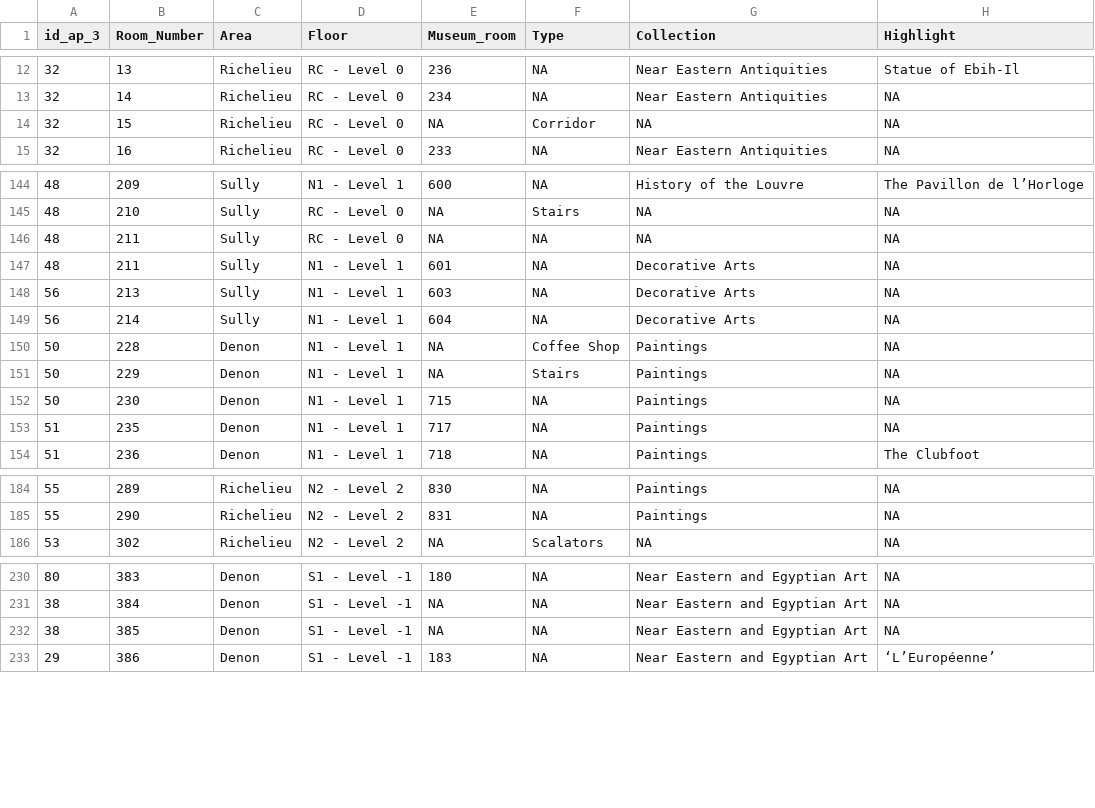
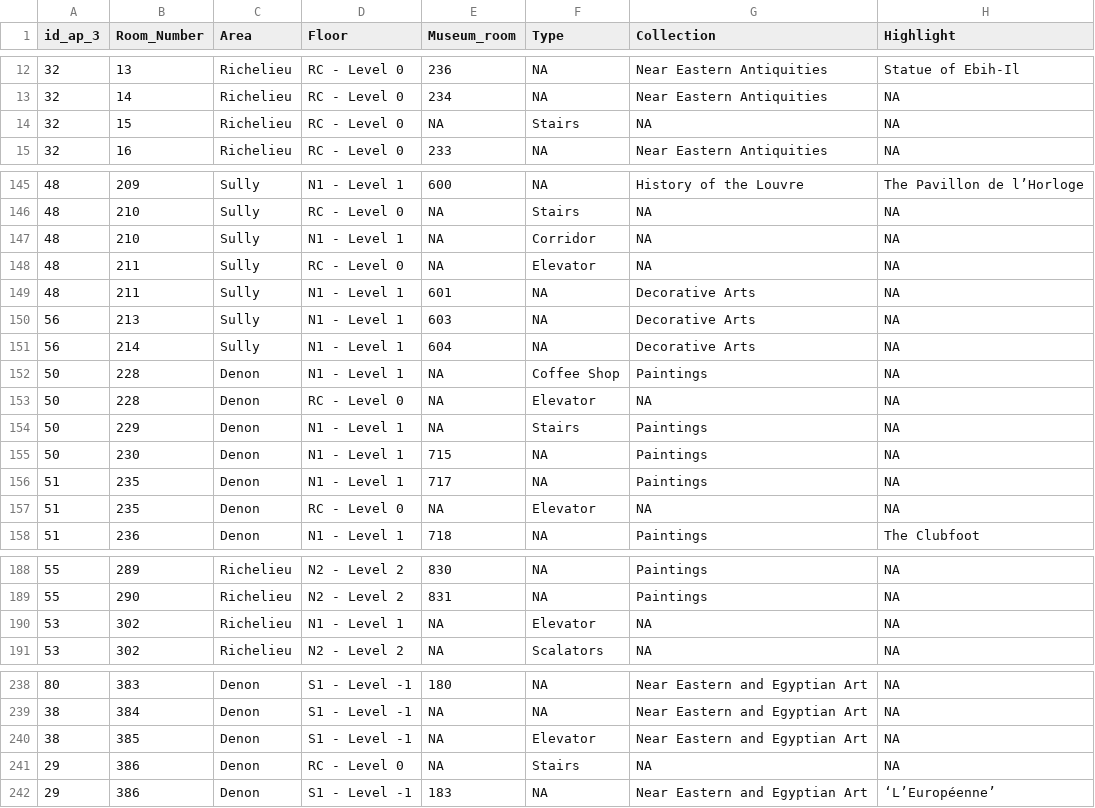
Before and after one commit to irenedelatorre/2022.02_Tokyo.University_Louvre, a CSV file: assets/data/f9_ap_rooms.csv, drawn as a sheet; only a part is shown, gaps mark what is left out; the diff covers the shown part only.

```diff
--- a/assets/data/f9_ap_rooms.csv
+++ b/assets/data/f9_ap_rooms.csv
@@ -13,3 +13,3 @@
 32,14,"Richelieu","RC - Level 0",234,NA,"Near Eastern Antiquities",NA
-32,15,"Richelieu","RC - Level 0",NA,"Corridor",NA,NA
+32,15,"Richelieu","RC - Level 0",NA,"Stairs",NA,NA
 32,16,"Richelieu","RC - Level 0",233,NA,"Near Eastern Antiquities",NA
@@ -145,3 +146,4 @@
 48,210,"Sully","RC - Level 0",NA,"Stairs",NA,NA
-48,211,"Sully","RC - Level 0",NA,NA,NA,NA
+48,210,"Sully","N1 - Level 1",NA,"Corridor",NA,NA
+48,211,"Sully","RC - Level 0",NA,"Elevator",NA,NA
 48,211,"Sully","N1 - Level 1",601,NA,"Decorative Arts",NA
@@ -150,2 +152,3 @@
 50,228,"Denon","N1 - Level 1",NA,"Coffee Shop","Paintings",NA
+50,228,"Denon","RC - Level 0",NA,"Elevator",NA,NA
 50,229,"Denon","N1 - Level 1",NA,"Stairs","Paintings",NA
@@ -153,2 +156,3 @@
 51,235,"Denon","N1 - Level 1",717,NA,"Paintings",NA
+51,235,"Denon","RC - Level 0",NA,"Elevator",NA,NA
 51,236,"Denon","N1 - Level 1",718,NA,"Paintings","The Clubfoot"
@@ -185,2 +189,3 @@
 55,290,"Richelieu","N2 - Level 2",831,NA,"Paintings",NA
+53,302,"Richelieu","N1 - Level 1",NA,"Elevator",NA,NA
 53,302,"Richelieu","N2 - Level 2",NA,"Scalators",NA,NA
@@ -231,3 +239,4 @@
 38,384,"Denon","S1 - Level -1",NA,NA,"Near Eastern and Egyptian Art",NA
-38,385,"Denon","S1 - Level -1",NA,NA,"Near Eastern and Egyptian Art",NA
+38,385,"Denon","S1 - Level -1",NA,"Elevator","Near Eastern and Egyptian Art",NA
+29,386,"Denon","RC - Level 0",NA,"Stairs",NA,NA
 29,386,"Denon","S1 - Level -1",183,NA,"Near Eastern and Egyptian Art","‘L’Européenne’"
```
Also changed, not shown: 8 added rows, 9 moved rows and 10 edited cells elsewhere in this file, assets/data/network_agg_all.csv, assets/data/network_nodes_agg_all.csv.
